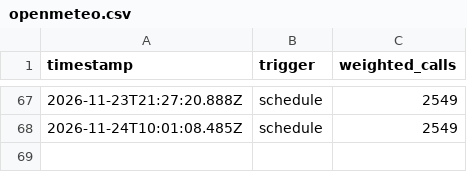
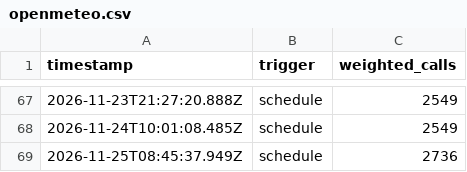
Before and after one commit to sweatynipsdev/powder, a CSV file: logs/openmeteo.csv, drawn as a sheet; only a part is shown, gaps mark what is left out; the diff names each change by its address in the sheet, - before the commit and + after, or states it on an @@ line.

```diff
--- a/logs/openmeteo.csv
+++ b/logs/openmeteo.csv
+row 69: 2026-11-25T08:45:37.949Z | schedule | 2736
```
Also changed, not shown: logs/usage.csv, 3 other files.
